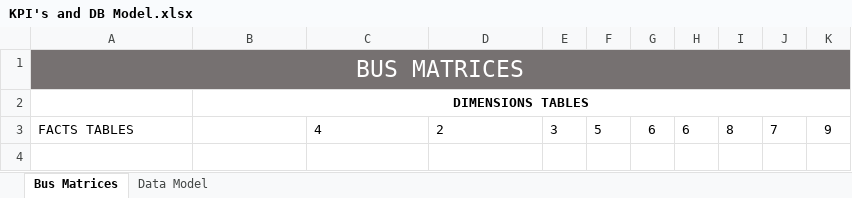
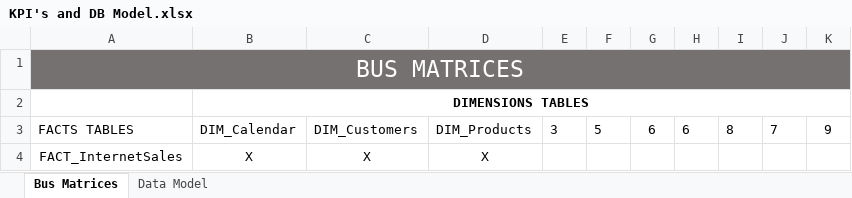
Before and after one commit to takyannick/Data_Analysis, an Excel workbook: 002-Ali AdventureWorks/Business Request & Planning/KPI's and DB Model.xlsx, sheet Bus Matrices, drawn as a sheet; values as stored, in another font and other column widths than the file's, no borders; table styles not drawn; the diff names each change by its address in the sheet, - before the commit and + after, or states it on an @@ line.

```diff
--- a/002-Ali AdventureWorks/Business Request & Planning/KPI's and DB Model.xlsx (sheet Bus Matrices)
+++ b/002-Ali AdventureWorks/Business Request & Planning/KPI's and DB Model.xlsx (sheet Bus Matrices)
-B3: (empty)
+B3: DIM_Calendar
-C3: 4
+C3: DIM_Customers
-D3: 2
+D3: DIM_Products
+row 4: FACT_InternetSales | X | X | X
```
Also changed, not shown: sheet Data Model, 4 other files.
